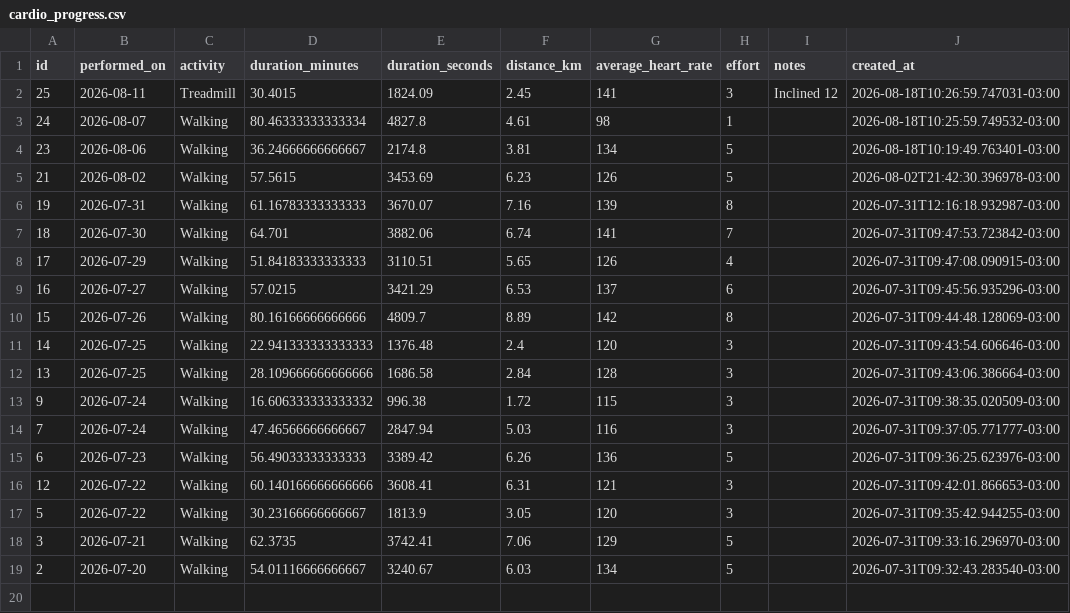
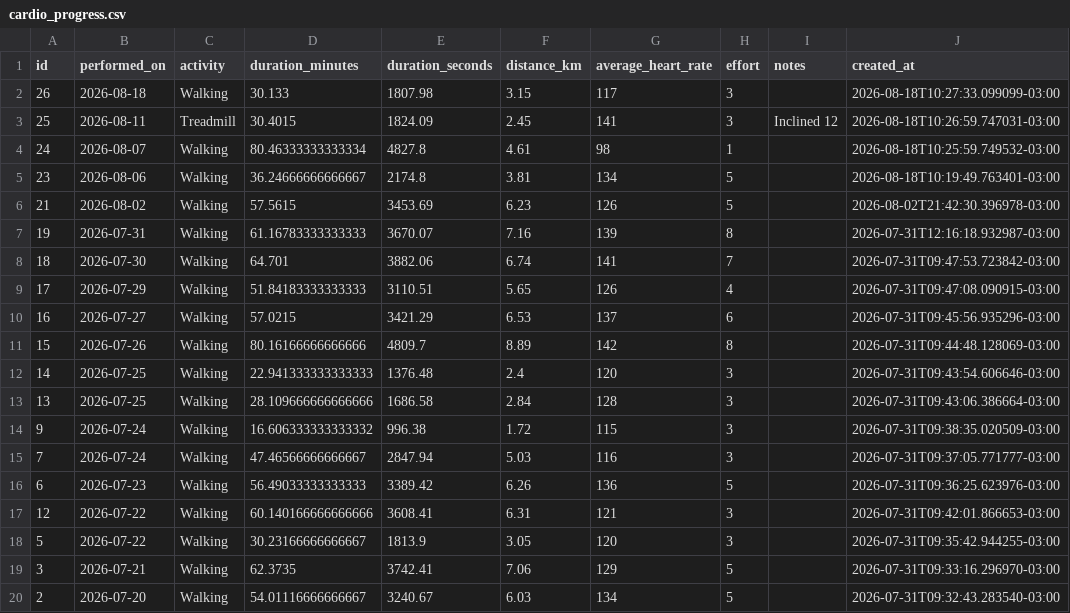
Before and after one commit to Cazelli/App_academia_caminhadas, a CSV file: data/cardio_progress.csv, drawn as a sheet.

Commit message:
Update cardio_progress (2026-08-18 10:27 BRT)

```diff
--- a/data/cardio_progress.csv
+++ b/data/cardio_progress.csv
@@ -1,2 +1,3 @@
 id,performed_on,activity,duration_minutes,duration_seconds,distance_km,average_heart_rate,effort,notes,created_at
+26,2026-08-18,Walking,30.133,1807.98,3.15,117,3,,2026-08-18T10:27:33.099099-03:00
 25,2026-08-11,Treadmill,30.4015,1824.09,2.45,141,3,Inclined 12,2026-08-18T10:26:59.747031-03:00
```
